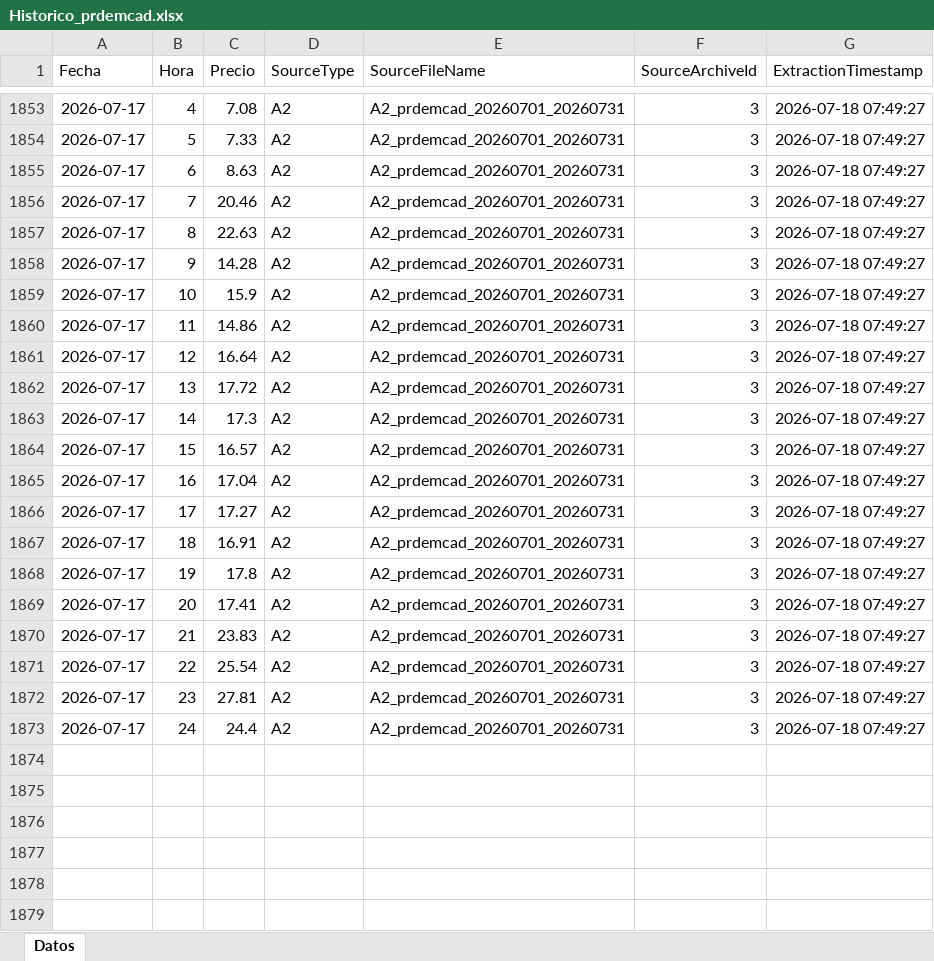
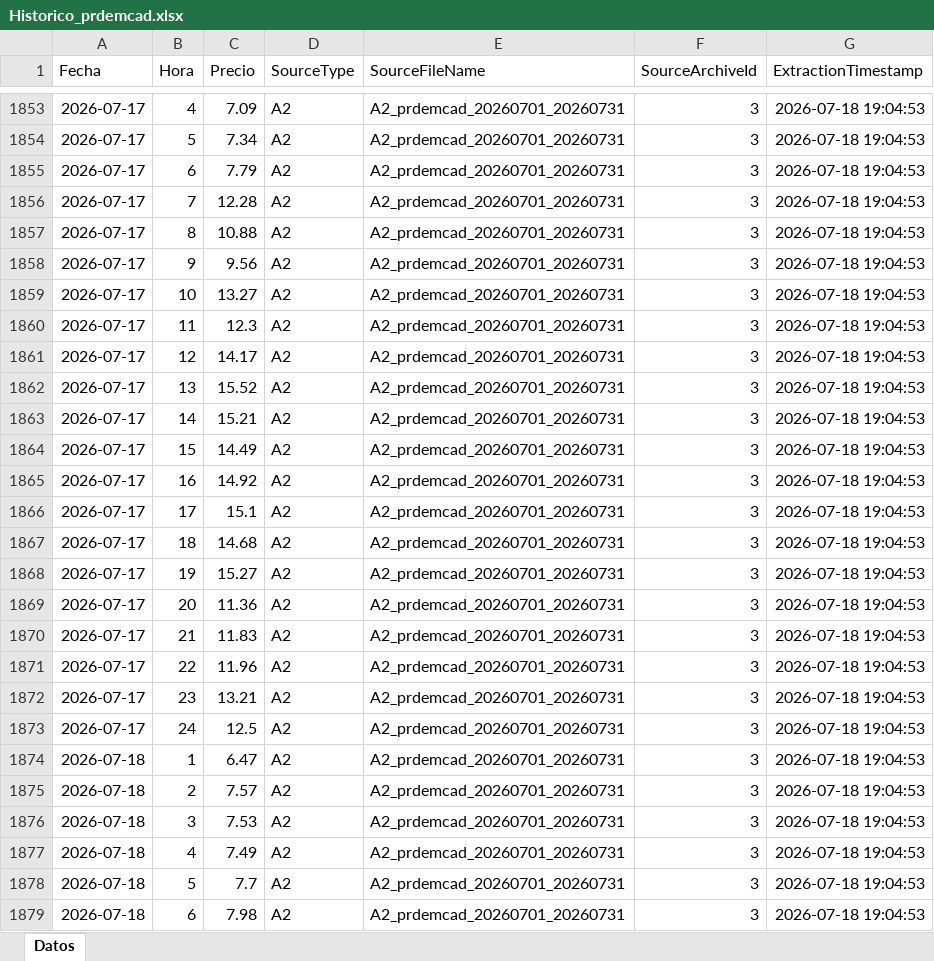
Before and after one commit to javiglejun/esios-prdemcad-histor, an Excel workbook: Historico_prdemcad.xlsx, sheet Datos, drawn as a sheet; only a part is shown, gaps mark what is left out; values as stored, in another font and other column widths than the file's, no borders; the diff covers the shown part only; the diff names each change by its address in the sheet, - before the commit and + after, or states it on an @@ line.

```diff
--- a/Historico_prdemcad.xlsx (sheet Datos)
+++ b/Historico_prdemcad.xlsx (sheet Datos)
-C1853 (Precio): 7.08
+C1853 (Precio): 7.09
-G1853:G1873 (ExtractionTimestamp): 2026-07-18 07:49:27
+G1853:G1873 (ExtractionTimestamp): 2026-07-18 19:04:53
-C1854 (Precio): 7.33
+C1854 (Precio): 7.34
-C1855 (Precio): 8.63
+C1855 (Precio): 7.79
-C1856 (Precio): 20.46
+C1856 (Precio): 12.28
-C1857 (Precio): 22.63
+C1857 (Precio): 10.88
-C1858 (Precio): 14.28
+C1858 (Precio): 9.56
-C1859 (Precio): 15.9
+C1859 (Precio): 13.27
-C1860 (Precio): 14.86
+C1860 (Precio): 12.3
-C1861 (Precio): 16.64
+C1861 (Precio): 14.17
-C1862 (Precio): 17.72
+C1862 (Precio): 15.52
-C1863 (Precio): 17.3
+C1863 (Precio): 15.21
-C1864 (Precio): 16.57
+C1864 (Precio): 14.49
-C1865 (Precio): 17.04
+C1865 (Precio): 14.92
-C1866 (Precio): 17.27
+C1866 (Precio): 15.1
-C1867 (Precio): 16.91
+C1867 (Precio): 14.68
-C1868 (Precio): 17.8
+C1868 (Precio): 15.27
-C1869 (Precio): 17.41
+C1869 (Precio): 11.36
-C1870 (Precio): 23.83
+C1870 (Precio): 11.83
-C1871 (Precio): 25.54
+C1871 (Precio): 11.96
-C1872 (Precio): 27.81
+C1872 (Precio): 13.21
-C1873 (Precio): 24.4
+C1873 (Precio): 12.5
+row 1874: 2026-07-18 | 1 | 6.47 | A2 | A2_prdemcad_20260701_20260731 | 3 | 2026-07-18 19:04:53
+row 1875: 2026-07-18 | 2 | 7.57 | A2 | A2_prdemcad_20260701_20260731 | 3 | 2026-07-18 19:04:53
+row 1876: 2026-07-18 | 3 | 7.53 | A2 | A2_prdemcad_20260701_20260731 | 3 | 2026-07-18 19:04:53
+row 1877: 2026-07-18 | 4 | 7.49 | A2 | A2_prdemcad_20260701_20260731 | 3 | 2026-07-18 19:04:53
+row 1878: 2026-07-18 | 5 | 7.7 | A2 | A2_prdemcad_20260701_20260731 | 3 | 2026-07-18 19:04:53
+row 1879: 2026-07-18 | 6 | 7.98 | A2 | A2_prdemcad_20260701_20260731 | 3 | 2026-07-18 19:04:53
```
Also changed, not shown: 18 added rows and 54 edited cells elsewhere in this sheet, 1 other file.
